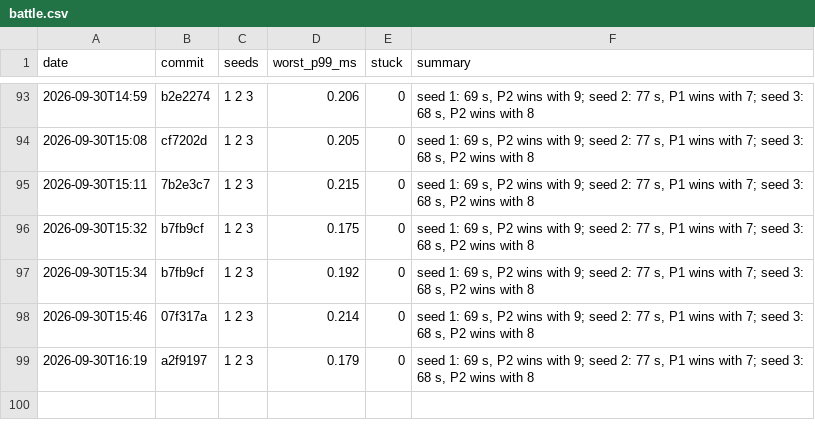
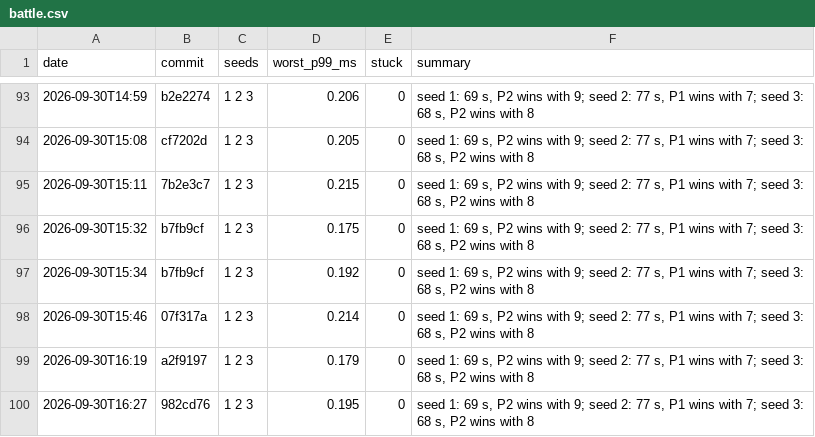
Before and after one commit to DigiMonk73/Empires, a CSV file: docs/metrics/battle.csv, drawn as a sheet; only a part is shown, gaps mark what is left out; the diff names each change by its address in the sheet, - before the commit and + after, or states it on an @@ line.

```diff
--- a/docs/metrics/battle.csv
+++ b/docs/metrics/battle.csv
+row 100: 2026-09-30T16:27 | 982cd76 | 1 2 3 | 0.195 | 0 | seed 1: 69 s, P2 wins with 9; seed 2: 77 s, P1 wins with 7; seed 3: 68 s, P2 wins with 8
```
Also changed, not shown: docs/metrics/ai.csv, docs/metrics/econ.csv, 3 other files.
